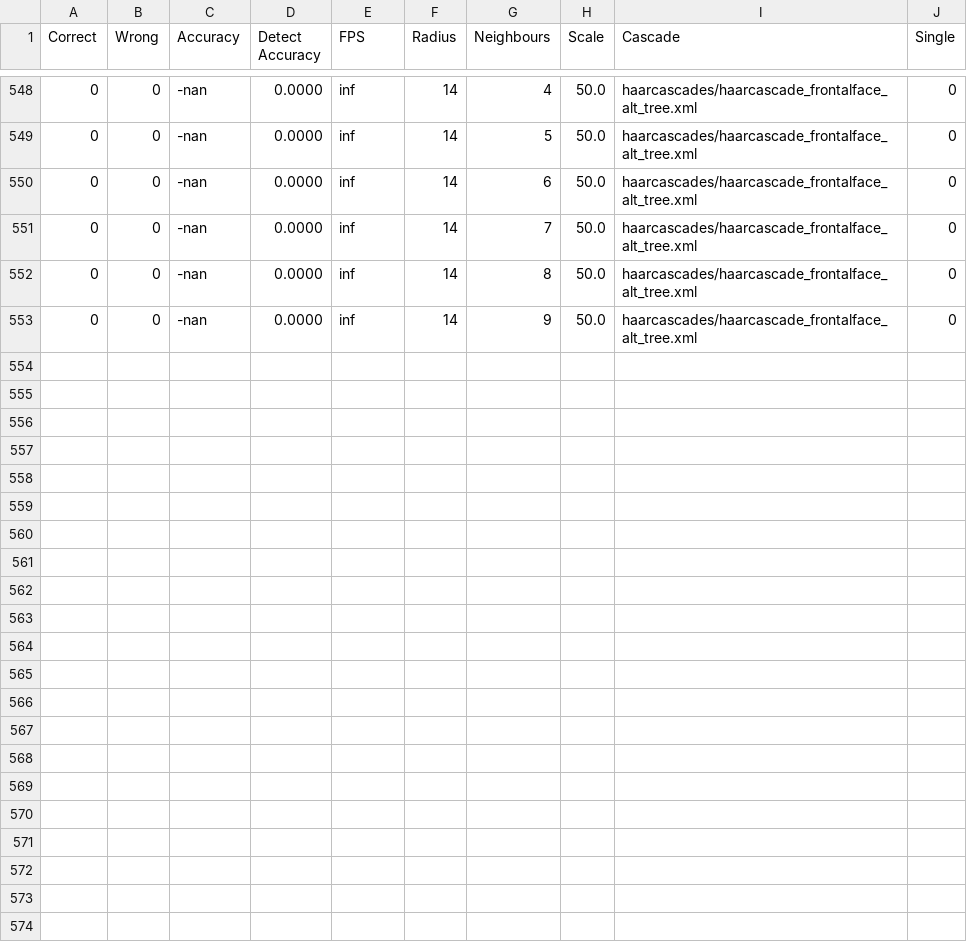
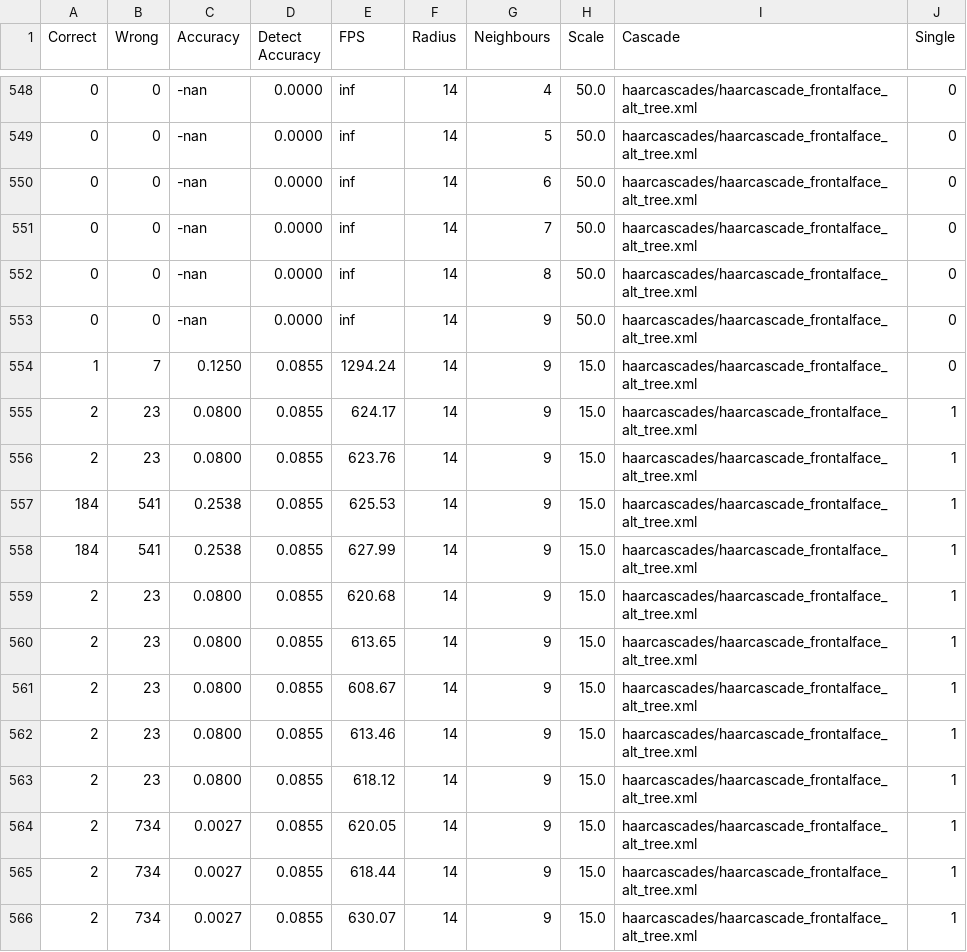
Before and after one commit to aivalja/space-greeter, a CSV file: log.csv, drawn as a sheet; only a part is shown, gaps mark what is left out; the diff names each change by its address in the sheet, - before the commit and + after, or states it on an @@ line.

Commit message:
FUCK. Error in code, all data so far is invalid

```diff
--- a/log.csv
+++ b/log.csv
+row 554: 1 | 7 | 0.1250 | 0.0855 | 1294.24 | 14 | 9 | 15.0 | haarcascades/haarcascade_frontalface_alt_tree.xml | 0
+row 555: 2 | 23 | 0.0800 | 0.0855 | 624.17 | 14 | 9 | 15.0 | haarcascades/haarcascade_frontalface_alt_tree.xml | 1
+row 556: 2 | 23 | 0.0800 | 0.0855 | 623.76 | 14 | 9 | 15.0 | haarcascades/haarcascade_frontalface_alt_tree.xml | 1
+row 557: 184 | 541 | 0.2538 | 0.0855 | 625.53 | 14 | 9 | 15.0 | haarcascades/haarcascade_frontalface_alt_tree.xml | 1
+row 558: 184 | 541 | 0.2538 | 0.0855 | 627.99 | 14 | 9 | 15.0 | haarcascades/haarcascade_frontalface_alt_tree.xml | 1
+row 559: 2 | 23 | 0.0800 | 0.0855 | 620.68 | 14 | 9 | 15.0 | haarcascades/haarcascade_frontalface_alt_tree.xml | 1
+row 560: 2 | 23 | 0.0800 | 0.0855 | 613.65 | 14 | 9 | 15.0 | haarcascades/haarcascade_frontalface_alt_tree.xml | 1
+row 561: 2 | 23 | 0.0800 | 0.0855 | 608.67 | 14 | 9 | 15.0 | haarcascades/haarcascade_frontalface_alt_tree.xml | 1
+row 562: 2 | 23 | 0.0800 | 0.0855 | 613.46 | 14 | 9 | 15.0 | haarcascades/haarcascade_frontalface_alt_tree.xml | 1
+row 563: 2 | 23 | 0.0800 | 0.0855 | 618.12 | 14 | 9 | 15.0 | haarcascades/haarcascade_frontalface_alt_tree.xml | 1
+row 564: 2 | 734 | 0.0027 | 0.0855 | 620.05 | 14 | 9 | 15.0 | haarcascades/haarcascade_frontalface_alt_tree.xml | 1
+row 565: 2 | 734 | 0.0027 | 0.0855 | 618.44 | 14 | 9 | 15.0 | haarcascades/haarcascade_frontalface_alt_tree.xml | 1
+row 566: 2 | 734 | 0.0027 | 0.0855 | 630.07 | 14 | 9 | 15.0 | haarcascades/haarcascade_frontalface_alt_tree.xml | 1
```
Also changed, not shown: 8 other files.
